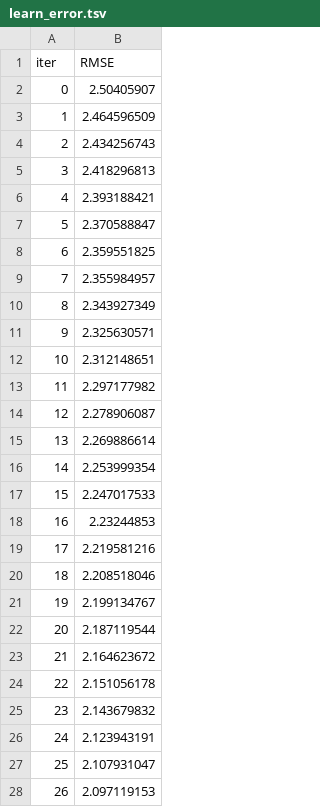
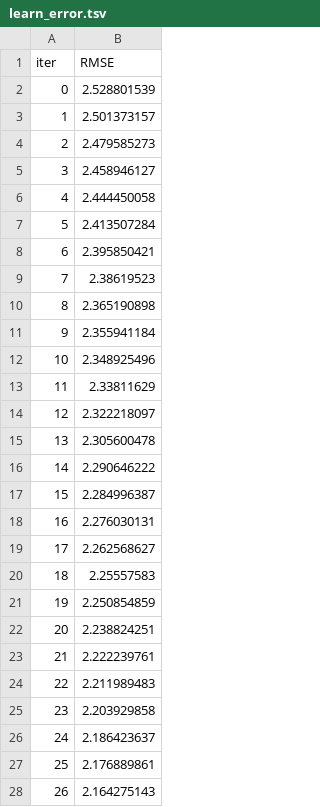
Before and after one commit to mltakeover/Lottery, a TSV file: catboost_info/learn_error.tsv, drawn as a sheet; only a part is shown; the diff covers the shown part only.

```diff
--- a/catboost_info/learn_error.tsv
+++ b/catboost_info/learn_error.tsv
@@ -1,28 +1,28 @@
 iter	RMSE
-0	2.50405907
-1	2.464596509
-2	2.434256743
-3	2.418296813
-4	2.393188421
-5	2.370588847
-6	2.359551825
-7	2.355984957
-8	2.343927349
-9	2.325630571
-10	2.312148651
-11	2.297177982
-12	2.278906087
-13	2.269886614
-14	2.253999354
-15	2.247017533
-16	2.23244853
-17	2.219581216
-18	2.208518046
-19	2.199134767
-20	2.187119544
-21	2.164623672
-22	2.151056178
-23	2.143679832
-24	2.123943191
-25	2.107931047
-26	2.097119153
+0	2.528801539
+1	2.501373157
+2	2.479585273
+3	2.458946127
+4	2.444450058
+5	2.413507284
+6	2.395850421
+7	2.38619523
+8	2.365190898
+9	2.355941184
+10	2.348925496
+11	2.33811629
+12	2.322218097
+13	2.305600478
+14	2.290646222
+15	2.284996387
+16	2.276030131
+17	2.262568627
+18	2.25557583
+19	2.250854859
+20	2.238824251
+21	2.222239761
+22	2.211989483
+23	2.203929858
+24	2.186423637
+25	2.176889861
+26	2.164275143
```
Also changed, not shown: 73 edited cells elsewhere in this file, catboost_info/time_left.tsv, 5 other files.
